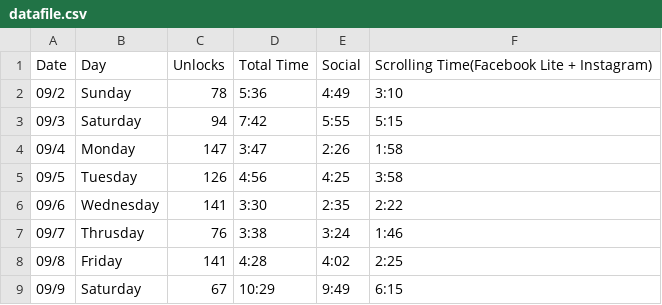
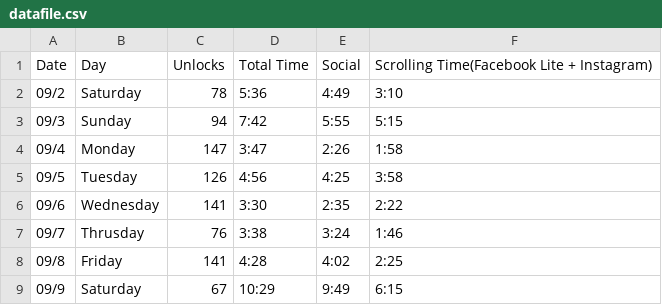
Before and after one commit to timsinashok/Miscellaneous, a CSV file: datafile.csv, drawn as a sheet; only a part is shown.

Commit message:
Update datafile.csv

```diff
--- a/datafile.csv
+++ b/datafile.csv
@@ -1,4 +1,4 @@
 Date,Day,Unlocks,Total Time,Social,Scrolling Time(Facebook Lite + Instagram)
-09/2,Sunday,78,5:36,4:49,3:10
-09/3,Saturday,94,7:42,5:55,5:15
+09/2,Saturday,78,5:36,4:49,3:10
+09/3,Sunday,94,7:42,5:55,5:15
 09/4,Monday,147,3:47,2:26,1:58
```
